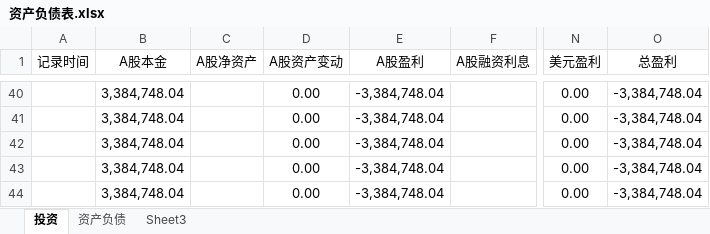
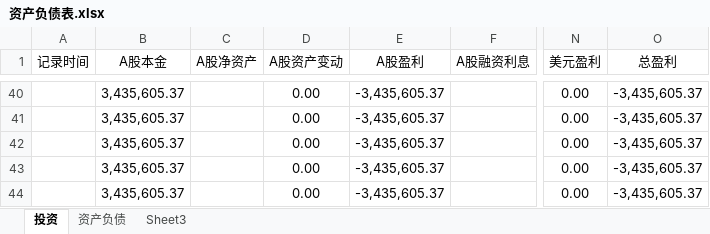
Before and after one commit to 873459621/FFMPEG, an Excel workbook: 资产负债表.xlsx, sheet 投资, drawn as a sheet; only a part is shown, gaps mark what is left out; values as stored, in another font and other column widths than the file's, no borders; the diff covers the shown part only; the diff names each change by its address in the sheet, - before the commit and + after, or states it on an @@ line.

```diff
--- a/资产负债表.xlsx (sheet 投资)
+++ b/资产负债表.xlsx (sheet 投资)
-B40:B44 (A股本金): 3,384,748.04
+B40:B44 (A股本金): 3,435,605.37
-E40:E44 (A股盈利): -3,384,748.04
+E40:E44 (A股盈利): -3,435,605.37
-O40:O44 (总盈利): -3,384,748.04
+O40:O44 (总盈利): -3,435,605.37
```
Also changed, not shown: 1 added row, 1 removed row and 79 edited cells elsewhere in this sheet.
